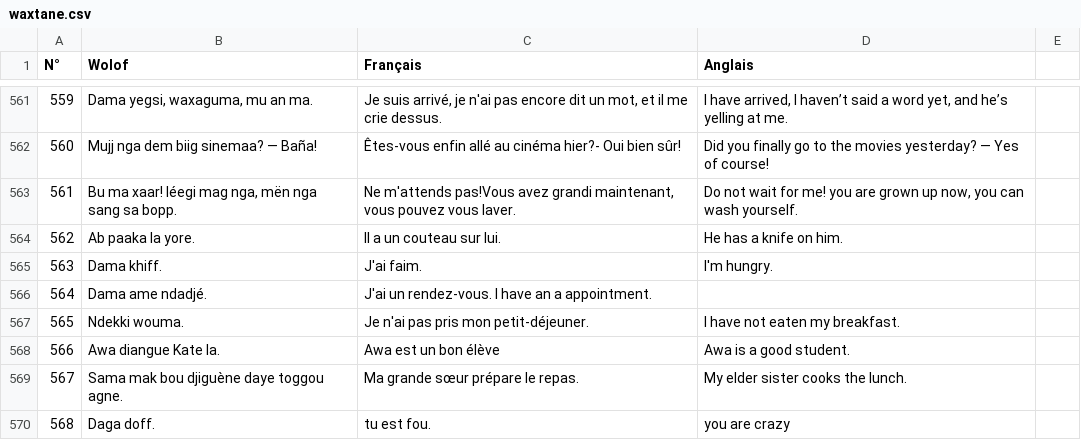
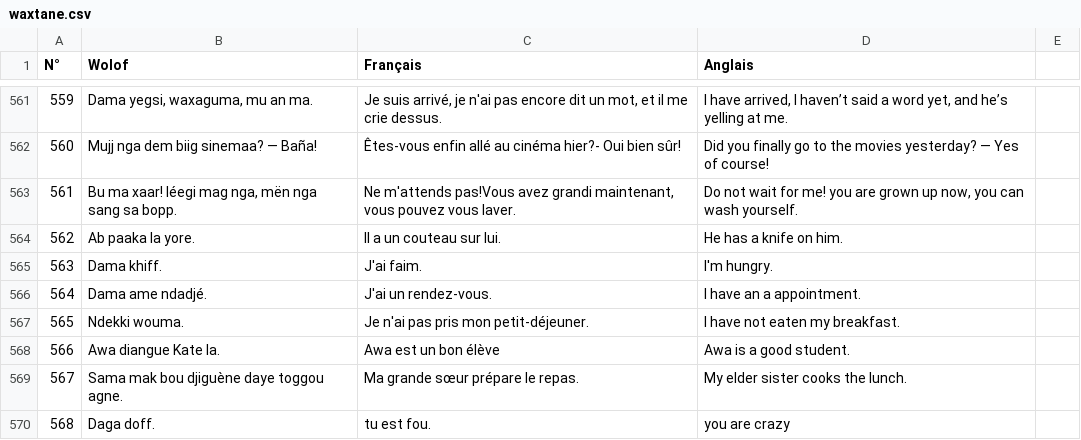
Before and after one commit to MedouneSGB/Waxtane, a CSV file: data/waxtane.csv, drawn as a sheet; only a part is shown, gaps mark what is left out.

Commit message:
Add missing coma

```diff
--- a/data/waxtane.csv
+++ b/data/waxtane.csv
@@ -565,3 +565,3 @@ N°,Wolof,Français,Anglais
 563,Dama khiff., J'ai faim., I'm hungry.
-564,Dama ame ndadjé., J'ai un rendez-vous. I have an a appointment.
+564,Dama ame ndadjé., J'ai un rendez-vous., I have an a appointment.
 565,Ndekki wouma., Je n'ai pas pris mon petit-déjeuner., I have not eaten my breakfast.
```
